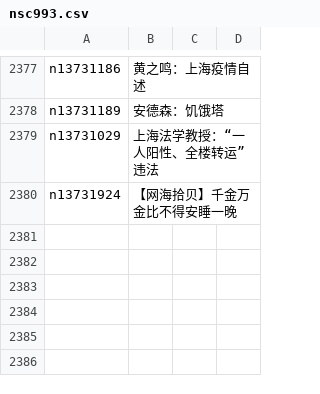
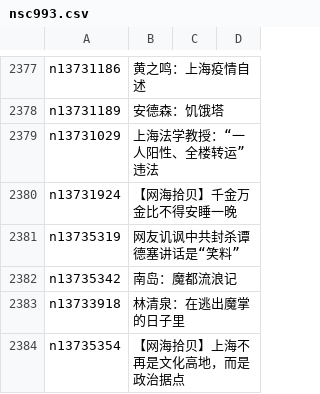
Before and after one commit to easy2view/epoch-comment, a CSV file: indexes/nsc993.csv, drawn as a sheet; only a part is shown, gaps mark what is left out.

```diff
--- a/indexes/nsc993.csv
+++ b/indexes/nsc993.csv
@@ -2380 +2380,5 @@ n13731029,上海法学教授：“一人阳性、全楼转运” 违法
 n13731924,【网海拾贝】千金万金比不得安睡一晚
+n13735319,网友讥讽中共封杀谭德塞讲话是“笑料”
+n13735342,南岛：魔都流浪记
+n13733918,林清泉：在逃出魔掌的日子里
+n13735354,【网海拾贝】上海不再是文化高地，而是政治据点
```
Also changed, not shown: indexes/nsc1025.csv, indexes/nsc1035.csv, 23 other files.
